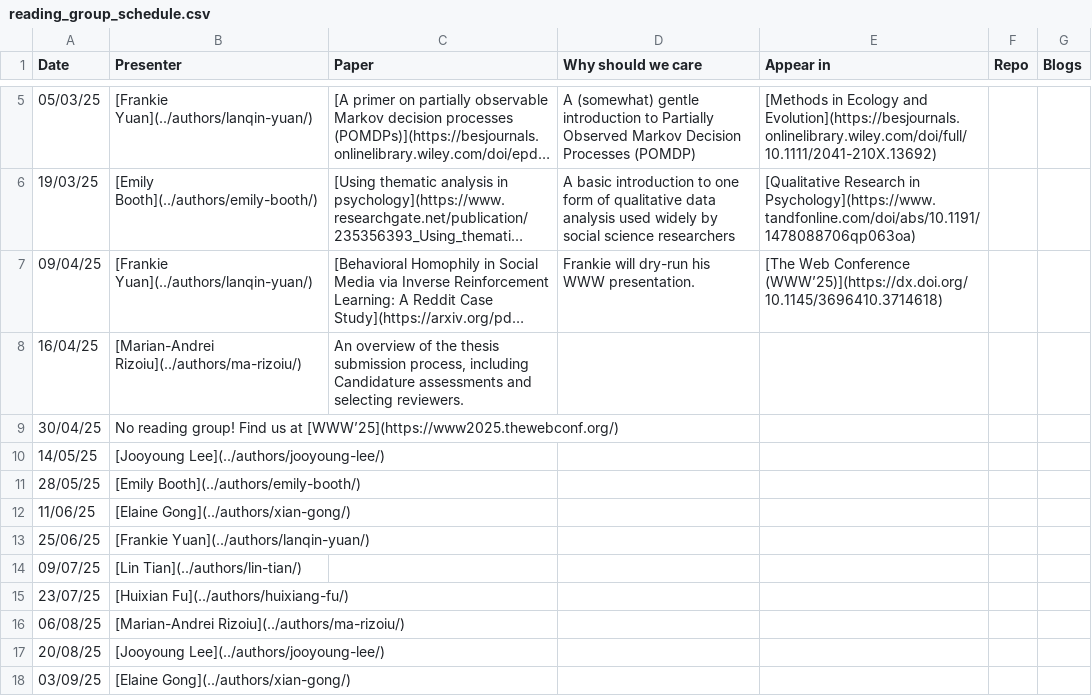
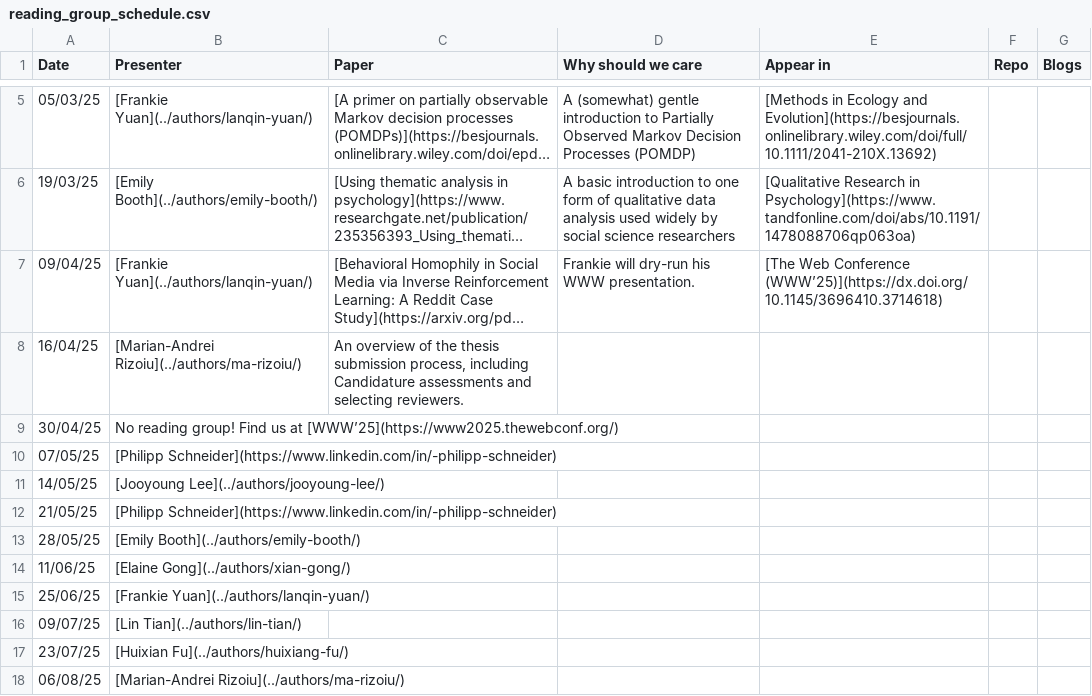
Before and after one commit to behavioral-ds/behavioral-ds.github.io, a CSV file: content/reading/reading_group_schedule.csv, drawn as a sheet; only a part is shown, gaps mark what is left out; the shorter side is filled out with more unchanged rows; long unchanged cells end in ….

Commit message:
made reading group weekly over the next 4 weeks.

```diff
--- a/content/reading/reading_group_schedule.csv
+++ b/content/reading/reading_group_schedule.csv
@@ -9,3 +9,5 @@ Date,Presenter,Paper,Why should we care,Appear in,Repo,Blogs
 30/04/25,No reading group! Find us at [WWW’25](https://www2025.thewebconf.org/),,,,,
+07/05/25,[Philipp Schneider](https://www.linkedin.com/in/-philipp-schneider),,,,,
 14/05/25,[Jooyoung Lee](../authors/jooyoung-lee/),,,,,
+21/05/25,[Philipp Schneider](https://www.linkedin.com/in/-philipp-schneider),,,,,
 28/05/25,[Emily Booth](../authors/emily-booth/),,,,,
```
